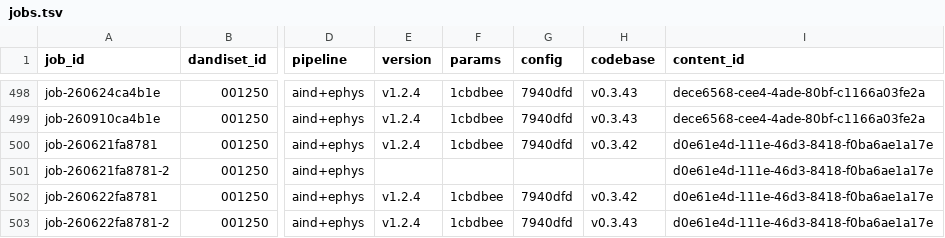
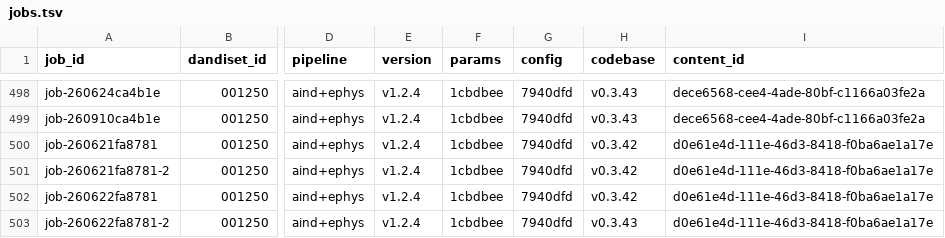
Before and after one commit to dandisets/001873, a TSV file: derivatives/jobs.tsv, drawn as a sheet; only a part is shown, gaps mark what is left out; the diff names each change by its address in the sheet, - before the commit and + after, or states it on an @@ line.

```diff
--- a/derivatives/jobs.tsv
+++ b/derivatives/jobs.tsv
-E501 (version): (empty)
+E501 (version): v1.2.4
-F501 (params): (empty)
+F501 (params): 1cbdbee
-G501 (config): (empty)
+G501 (config): 7940dfd
-H501 (codebase): (empty)
+H501 (codebase): v0.3.42
```
Also changed, not shown: 3 other files.
